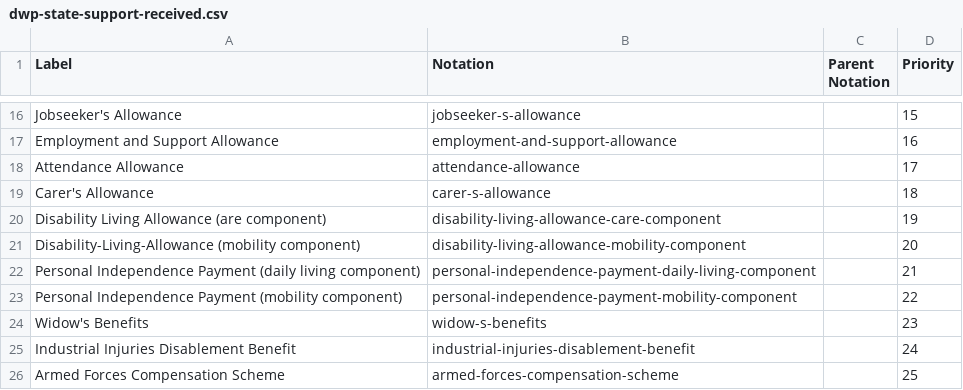
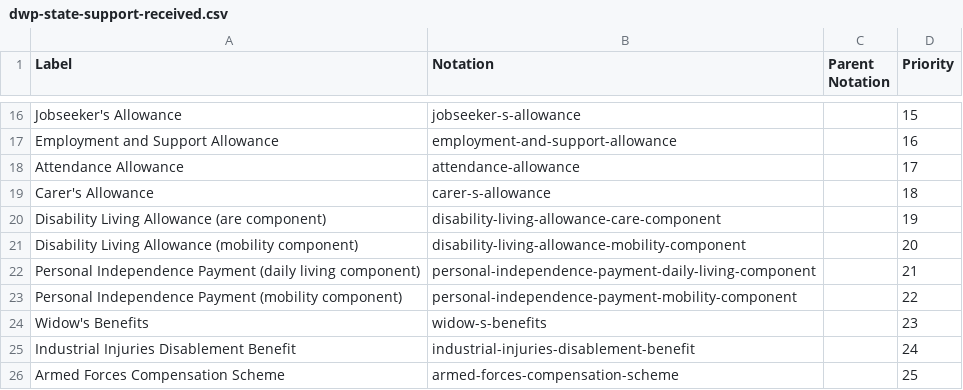
Before and after one commit to GSS-Cogs/family-affordable-housing, a CSV file: reference/codelists/dwp-state-support-received.csv, drawn as a sheet; only a part is shown, gaps mark what is left out.

Commit message:
Update dwp-state-support-received.csv

```diff
--- a/reference/codelists/dwp-state-support-received.csv
+++ b/reference/codelists/dwp-state-support-received.csv
@@ -20,3 +20,3 @@ Carer's Allowance,carer-s-allowance,,18
 Disability Living Allowance (are component),disability-living-allowance-care-component,,19
-Disability-Living-Allowance (mobility component),disability-living-allowance-mobility-component,,20
+Disability Living Allowance (mobility component),disability-living-allowance-mobility-component,,20
 Personal Independence Payment (daily living component),personal-independence-payment-daily-living-component,,21
```
